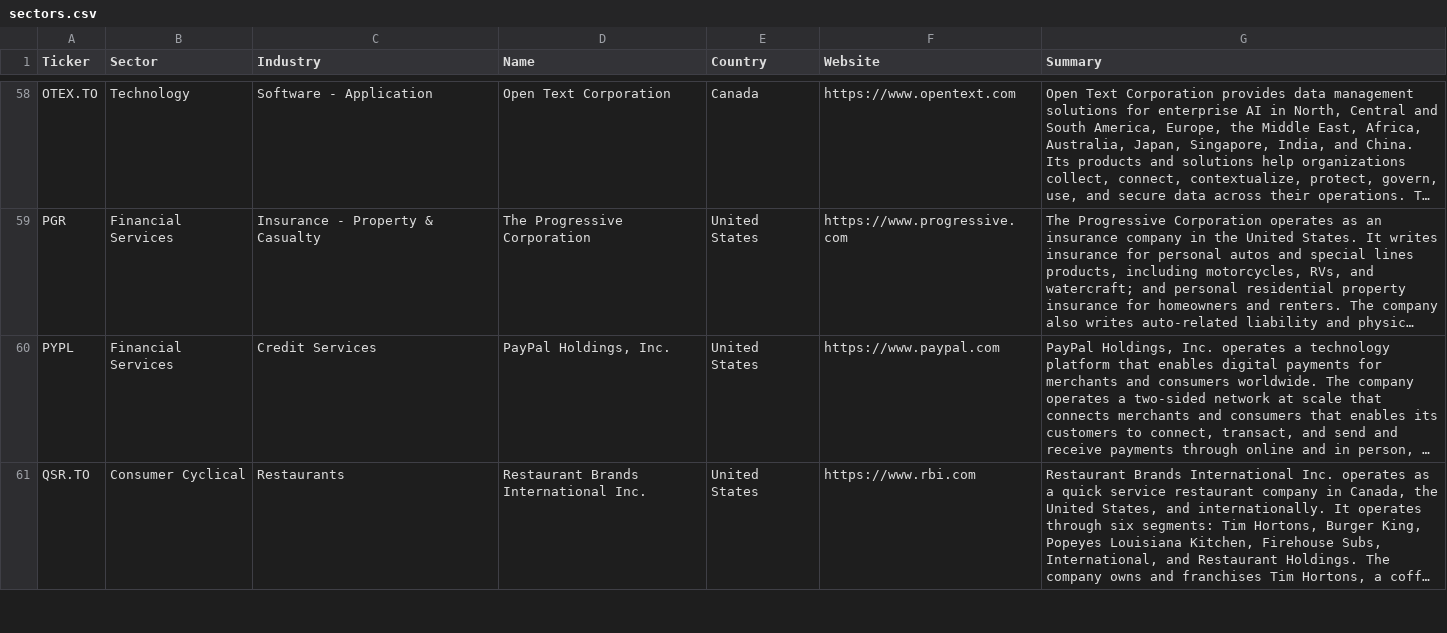
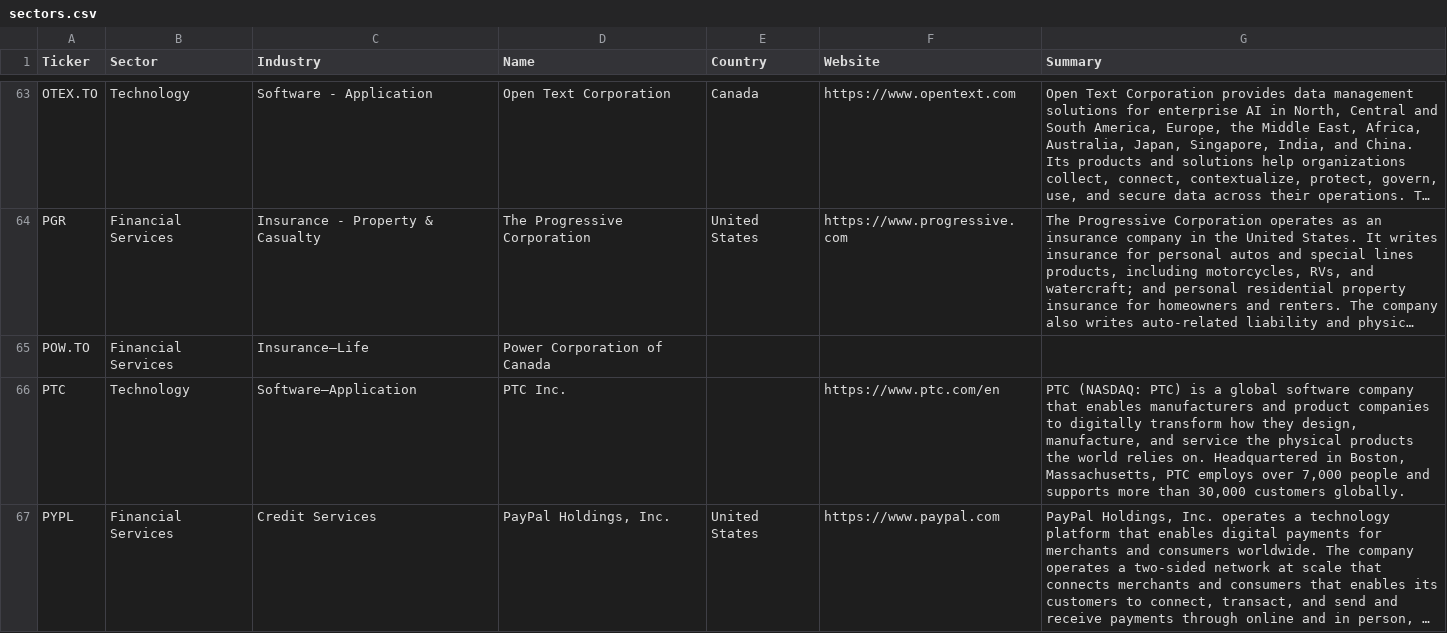
Before and after one commit to becharamezannar-eng/breakout-scanner, a CSV file: reports/esg/sectors.csv, drawn as a sheet; only a part is shown, gaps mark what is left out; the shorter side is filled out with more unchanged rows; long unchanged cells end in …; the diff covers the shown part only; the diff names each change by its address in the sheet, - before the commit and + after, or states it on an @@ line.

```diff
--- a/reports/esg/sectors.csv
+++ b/reports/esg/sectors.csv
+row 65: POW.TO | Financial Services | Insurance—Life | Power Corporation of Canada
+row 66: PTC | Technology | Software—Application | PTC Inc. |  | https://www.ptc.com/en | PTC (NASDAQ: PTC) is a global software company that enables manufacturers and product companies to digitally transform how they design, manufacture, and service the physical products the world relies on. Headquartered in Boston, Massachusetts, PTC employs over 7,000 people and supports more than 30,000 customers globally.
```
Also changed, not shown: 8 added rows elsewhere in this file, reports/esg/radar.csv, reports/radar.csv, 10 other files.
